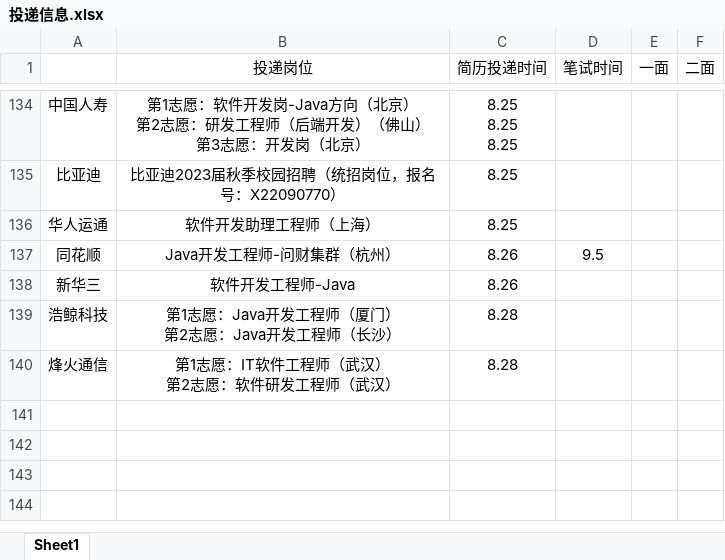
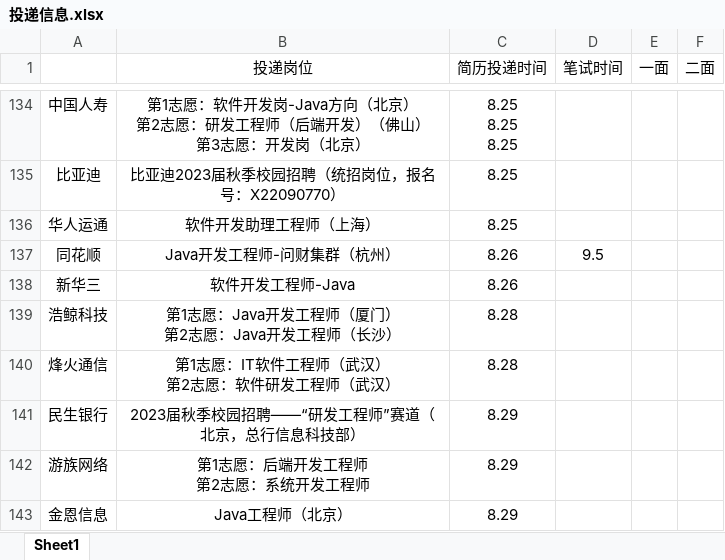
Before and after one commit to ParkHM17/Notes, an Excel workbook: 投递信息.xlsx, sheet Sheet1, drawn as a sheet; only a part is shown, gaps mark what is left out; values as stored, in another font and other column widths than the file's, no borders; ↵ is a line break in a cell; the diff names each change by its address in the sheet, - before the commit and + after, or states it on an @@ line.

```diff
--- a/投递信息.xlsx (sheet Sheet1)
+++ b/投递信息.xlsx (sheet Sheet1)
+row 141: 民生银行 | 2023届秋季校园招聘——“研发工程师”赛道（北京，总行信息科技部） | 8.29
+row 142: 游族网络 | 第1志愿：后端开发工程师 ↵ 第2志愿：系统开发工程师 | 8.29
+row 143: 金恩信息 | Java工程师（北京） | 8.29
```
Also changed, not shown: 14 other files.
